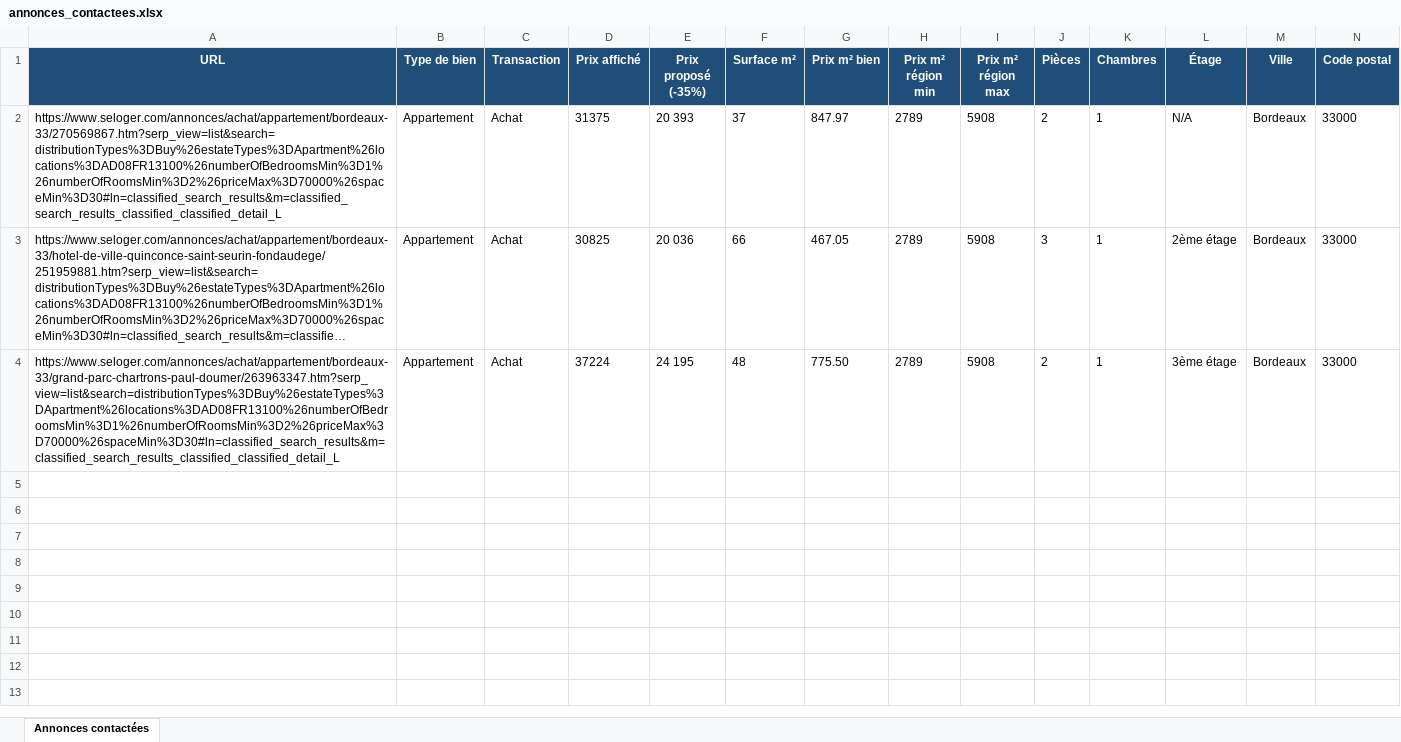
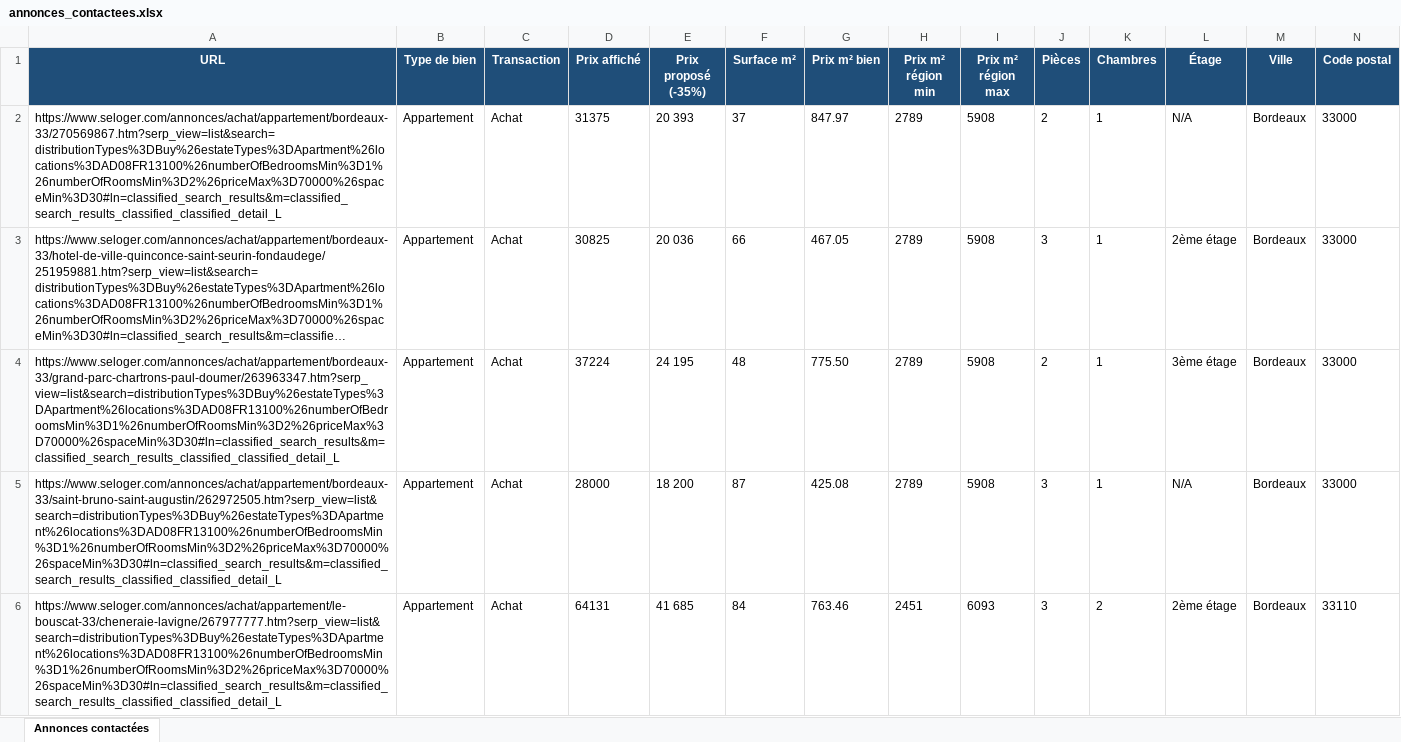
Before and after one commit to tepehacks/bot_seloger1, an Excel workbook: data/annonces_contactees.xlsx, sheet Annonces contactées, drawn as a sheet; only a part is shown; long unchanged cells end in …; values as stored, in another font and other column widths than the file's, no borders; rows hold the shown columns only; the diff names each change by its address in the sheet, - before the commit and + after, or states it on an @@ line.

```diff
--- a/data/annonces_contactees.xlsx (sheet Annonces contactées)
+++ b/data/annonces_contactees.xlsx (sheet Annonces contactées)
+row 5: https://www.seloger.com/annonces/achat/appartement/bordeaux-33/saint-bruno-saint-augustin/262972505.htm?serp_view=list&search=distributionTypes%3DBuy%26estateTypes%3DApartment%26locations%3DAD08FR13100%26numberOfBedroomsMin%3D1%26numberOfRoomsMin%3D2%26priceMax%3D70000%26spaceMin%3D30#ln=classified_search_results&m=classified_search_results_classified_classified_detail_L | Appartement | Achat | 28000 | 18 200 | 87 | 425.08 | 2789 | 5908 | 3 | 1 | N/A | Bordeaux | 33000
+row 6: https://www.seloger.com/annonces/achat/appartement/le-bouscat-33/cheneraie-lavigne/267977777.htm?serp_view=list&search=distributionTypes%3DBuy%26estateTypes%3DApartment%26locations%3DAD08FR13100%26numberOfBedroomsMin%3D1%26numberOfRoomsMin%3D2%26priceMax%3D70000%26spaceMin%3D30#ln=classified_search_results&m=classified_search_results_classified_classified_detail_L | Appartement | Achat | 64131 | 41 685 | 84 | 763.46 | 2451 | 6093 | 3 | 2 | 2ème étage | Bordeaux | 33110
```
Also changed, not shown: 6 other files.
